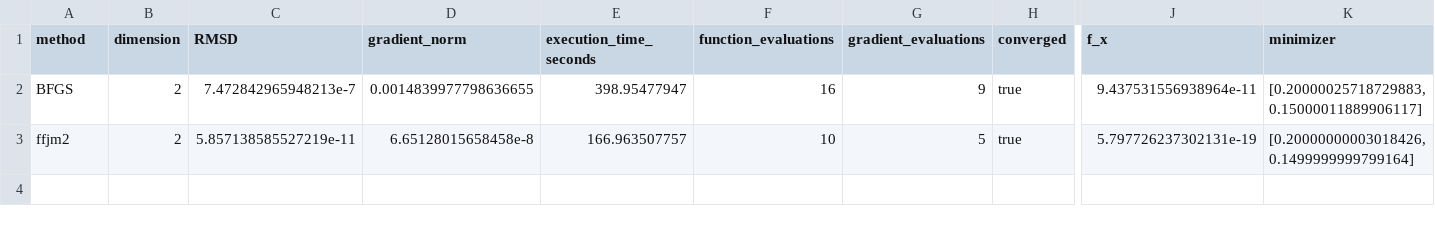
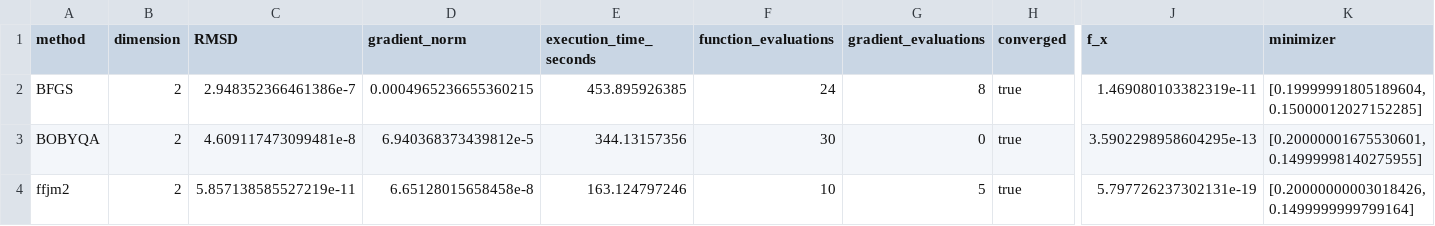
Before and after one commit to FabioAFortunato/Saint_Venant_fork_river, a CSV file: results/comparacao_solvers_twin_dim2.csv, drawn as a sheet; only a part is shown, gaps mark what is left out; addresses are those after the commit; rows hold the shown columns only; the diff names each change by its address in the sheet, - before the commit and + after, or states it on an @@ line.

```diff
--- a/results/comparacao_solvers_twin_dim2.csv
+++ b/results/comparacao_solvers_twin_dim2.csv
-C2 (RMSD): 7.472842965948213e-7
+C2 (RMSD): 2.948352366461386e-7
-D2 (gradient_norm): 0.0014839977798636655
+D2 (gradient_norm): 0.0004965236655360215
-E2 (execution_time_seconds): 398.95477947
+E2 (execution_time_seconds): 453.895926385
-F2 (function_evaluations): 16
+F2 (function_evaluations): 24
-G2 (gradient_evaluations): 9
+G2 (gradient_evaluations): 8
-J2 (f_x): 9.437531556938964e-11
+J2 (f_x): 1.469080103382319e-11
-K2 (minimizer): [0.20000025718729883, 0.15000011889906117]
+K2 (minimizer): [0.19999991805189604, 0.15000012027152285]
+row 3: BOBYQA | 2 | 4.609117473099481e-8 | 6.940368373439812e-5 | 344.13157356 | 30 | 0 | true | 3.5902298958604295e-13 | [0.20000001675530601, 0.14999998140275955]
-E4 (execution_time_seconds): 166.963507757
+E4 (execution_time_seconds): 163.124797246
```
Also changed, not shown: results/comparacao_solvers_real_dim10.csv, results/comparacao_solvers_real_dim2.csv, 6 other files.
